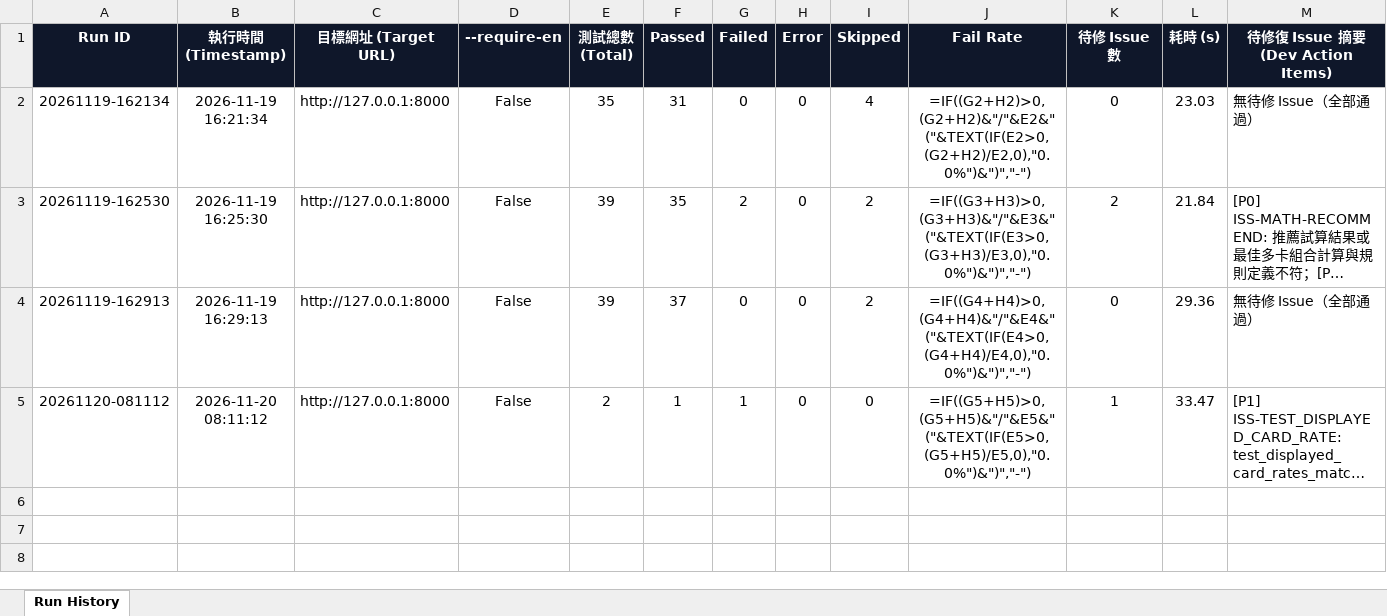
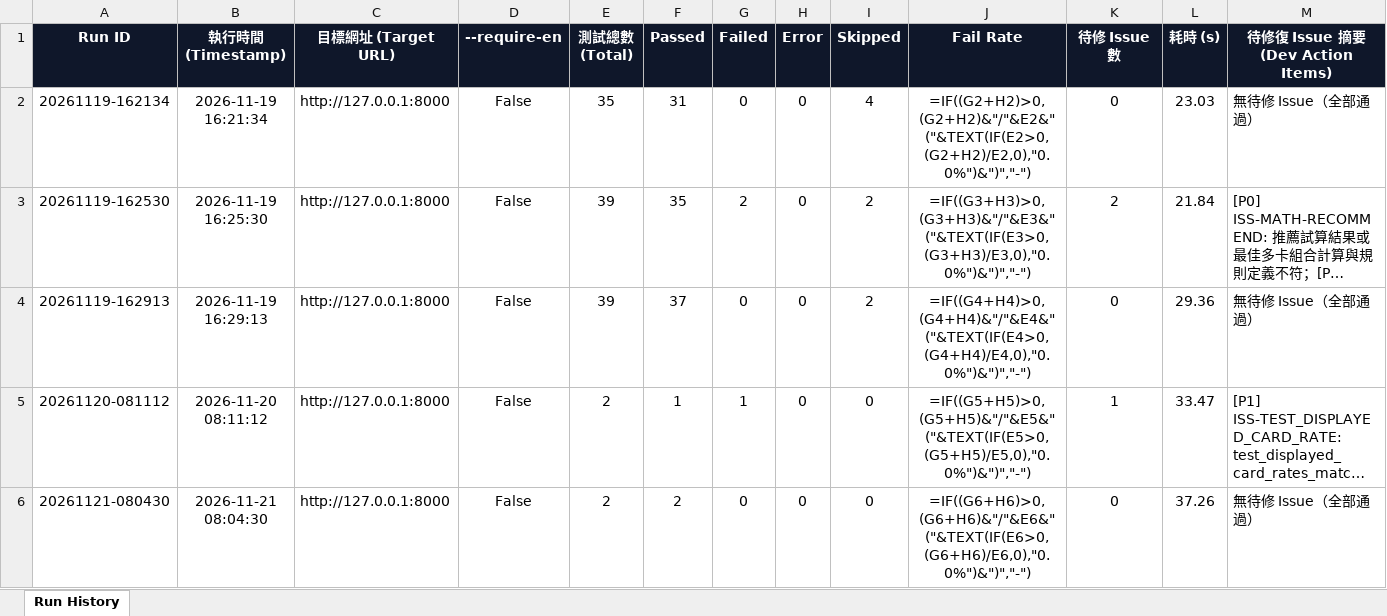
Before and after one commit to huangyj915/credit_card_test, an Excel workbook: test-history-summary.xlsx, sheet Run History, drawn as a sheet; only a part is shown; long unchanged cells end in …; values as stored, in another font and other column widths than the file's, no borders; formulas without a stored value are shown as written; rows hold the shown columns only; the diff names each change by its address in the sheet, - before the commit and + after, or states it on an @@ line.

```diff
--- a/test-history-summary.xlsx (sheet Run History)
+++ b/test-history-summary.xlsx (sheet Run History)
+row 6: 20261121-080430 | 2026-11-21 08:04:30 | http://127.0.0.1:8000 | False | 2 | 2 | 0 | 0 | 0 | =IF((G6+H6)>0,(G6+H6)&"/"&E6&" ("&TEXT(IF(E6>0,(G6+H6)/E6,0),"0.0%")&")","-") | 0 | 37.26 | 無待修 Issue（全部通過）
```
Also changed, not shown: latest.xlsx, 2 other files.
